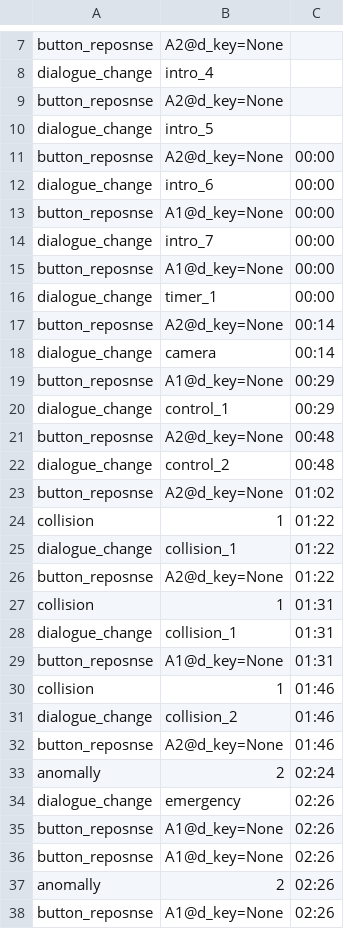
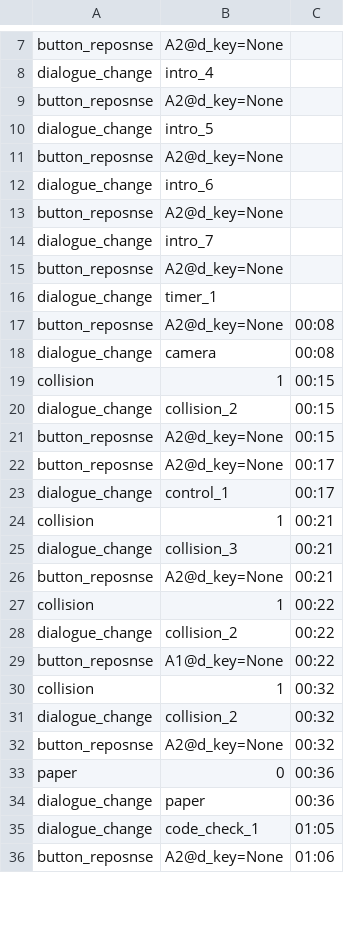
Before and after one commit to ph504/Teleoperation-Interface, a CSV file: log_data/None.csv, drawn as a sheet; only a part is shown, gaps mark what is left out; the diff covers the shown part only.

```diff
--- a/log_data/None.csv
+++ b/log_data/None.csv
@@ -10,29 +10,27 @@ button_reposnse,A2@d_key=None,
 dialogue_change,intro_5,
-button_reposnse,A2@d_key=None,00:00
-dialogue_change,intro_6,00:00
-button_reposnse,A1@d_key=None,00:00
-dialogue_change,intro_7,00:00
-button_reposnse,A1@d_key=None,00:00
-dialogue_change,timer_1,00:00
-button_reposnse,A2@d_key=None,00:14
-dialogue_change,camera,00:14
-button_reposnse,A1@d_key=None,00:29
-dialogue_change,control_1,00:29
-button_reposnse,A2@d_key=None,00:48
-dialogue_change,control_2,00:48
-button_reposnse,A2@d_key=None,01:02
-collision,1,01:22
-dialogue_change,collision_1,01:22
-button_reposnse,A2@d_key=None,01:22
-collision,1,01:31
-dialogue_change,collision_1,01:31
-button_reposnse,A1@d_key=None,01:31
-collision,1,01:46
-dialogue_change,collision_2,01:46
-button_reposnse,A2@d_key=None,01:46
-anomally,2,02:24
-dialogue_change,emergency,02:26
-button_reposnse,A1@d_key=None,02:26
-button_reposnse,A1@d_key=None,02:26
-anomally,2,02:26
-button_reposnse,A1@d_key=None,02:26
+button_reposnse,A2@d_key=None,
+dialogue_change,intro_6,
+button_reposnse,A2@d_key=None,
+dialogue_change,intro_7,
+button_reposnse,A2@d_key=None,
+dialogue_change,timer_1,
+button_reposnse,A2@d_key=None,00:08
+dialogue_change,camera,00:08
+collision,1,00:15
+dialogue_change,collision_2,00:15
+button_reposnse,A2@d_key=None,00:15
+button_reposnse,A2@d_key=None,00:17
+dialogue_change,control_1,00:17
+collision,1,00:21
+dialogue_change,collision_3,00:21
+button_reposnse,A2@d_key=None,00:21
+collision,1,00:22
+dialogue_change,collision_2,00:22
+button_reposnse,A1@d_key=None,00:22
+collision,1,00:32
+dialogue_change,collision_2,00:32
+button_reposnse,A2@d_key=None,00:32
+paper,0,00:36
+dialogue_change,paper,00:36
+dialogue_change,code_check_1,01:05
+button_reposnse,A2@d_key=None,01:06
```
Also changed, not shown: 2 added rows and 5 edited cells elsewhere in this file, 8 other files.
